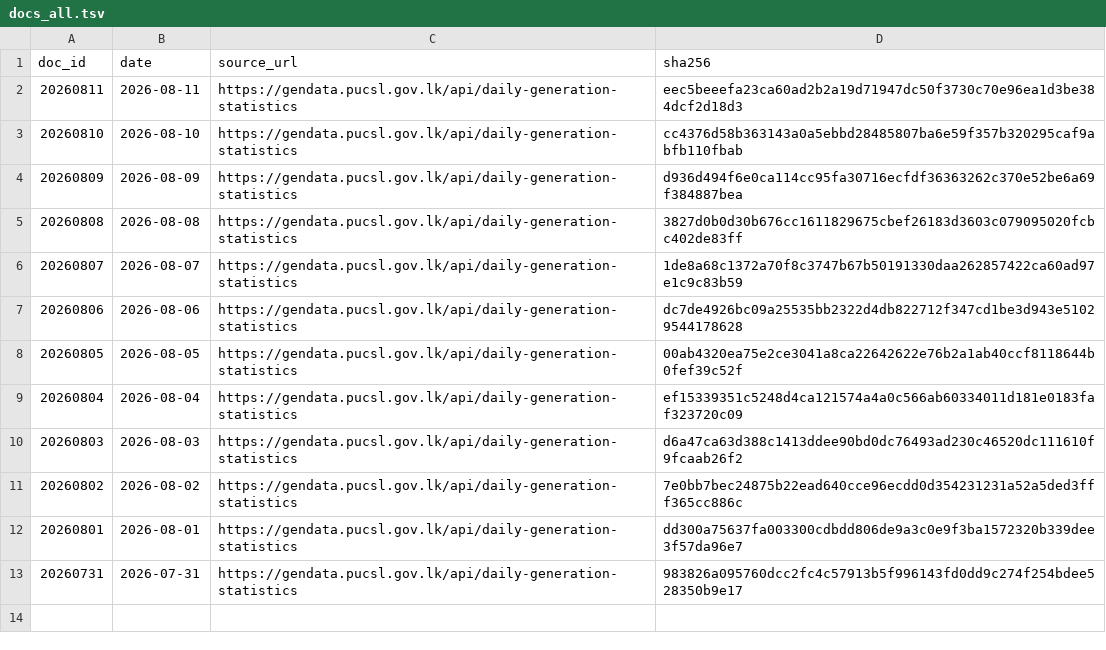
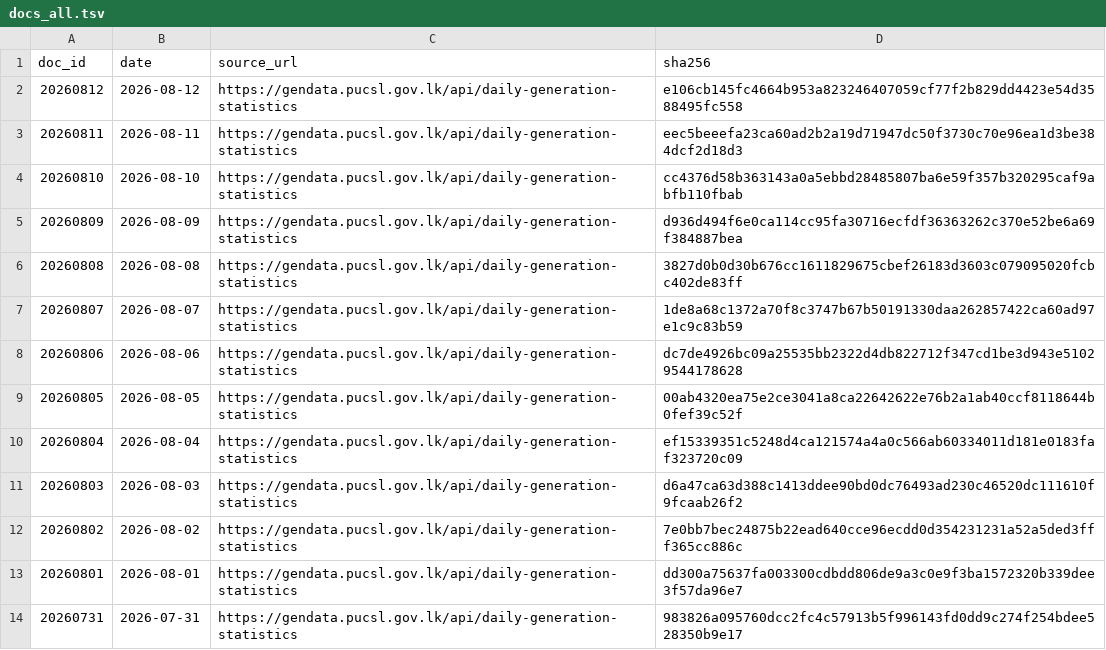
Before and after one commit to zr101/srilanka-data, a TSV file: data/pucsl_generation/docs_all.tsv, drawn as a sheet.

```diff
--- a/data/pucsl_generation/docs_all.tsv
+++ b/data/pucsl_generation/docs_all.tsv
@@ -1,2 +1,3 @@
 doc_id	date	source_url	sha256
+20260812	2026-08-12	https://gendata.pucsl.gov.lk/api/daily-generation-statistics	e106cb145fc4664b953a823246407059cf77f2b829dd4423e54d3588495fc558
 20260811	2026-08-11	https://gendata.pucsl.gov.lk/api/daily-generation-statistics	eec5beeefa23ca60ad2b2a19d71947dc50f3730c70e96ea1d3be384dcf2d18d3
```
Also changed, not shown: data/pucsl_generation/docs_last100.tsv, 5 other files.
